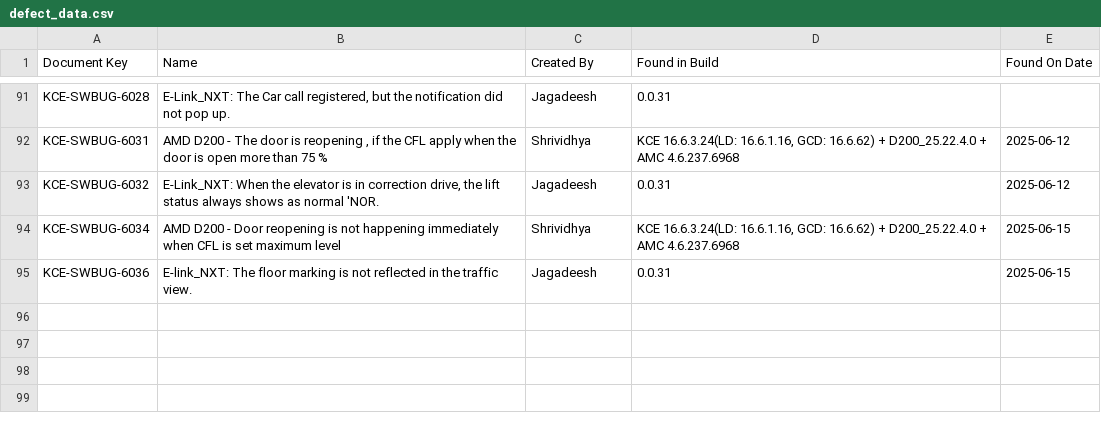
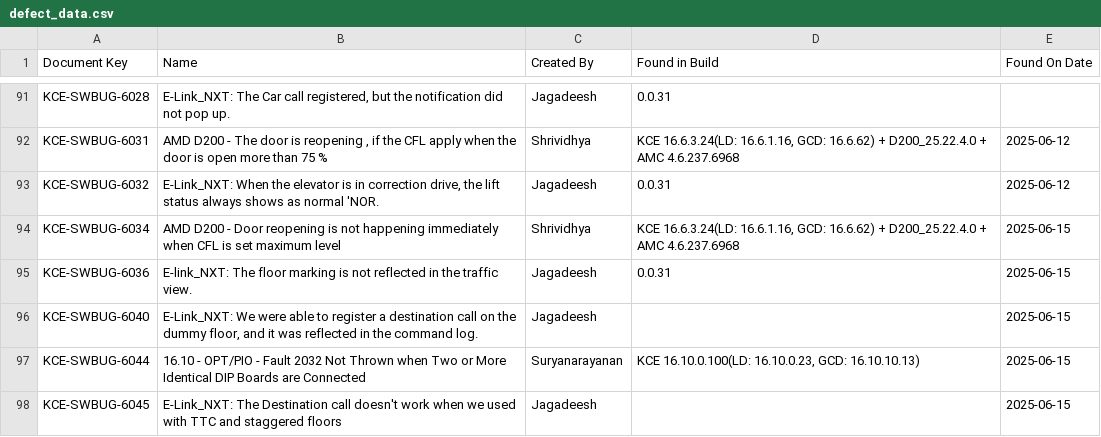
Before and after one commit to DineshGoverthanan/KCE_KPI, a CSV file: defect_data.csv, drawn as a sheet; only a part is shown, gaps mark what is left out.

```diff
--- a/defect_data.csv
+++ b/defect_data.csv
@@ -95 +95,4 @@ KCE-SWBUG-6034,AMD D200 - Door reopening is not happening immediately when CFL i
 KCE-SWBUG-6036,E-link_NXT: The floor marking is not reflected in the traffic view.,Jagadeesh,0.0.31,2025-06-15
+KCE-SWBUG-6040,"E-Link_NXT: We were able to register a destination call on the dummy floor, and it was reflected in the command log.",Jagadeesh,,2025-06-15
+KCE-SWBUG-6044,16.10 - OPT/PIO - Fault 2032 Not Thrown when Two or More Identical DIP Boards are Connected,Suryanarayanan,"KCE 16.10.0.100(LD: 16.10.0.23, GCD: 16.10.10.13)",2025-06-15
+KCE-SWBUG-6045,E-Link_NXT: The Destination call doesn't work when we used with TTC and staggered floors,Jagadeesh,,2025-06-15
```
Also changed, not shown: kp_data.csv, 1 other file.
